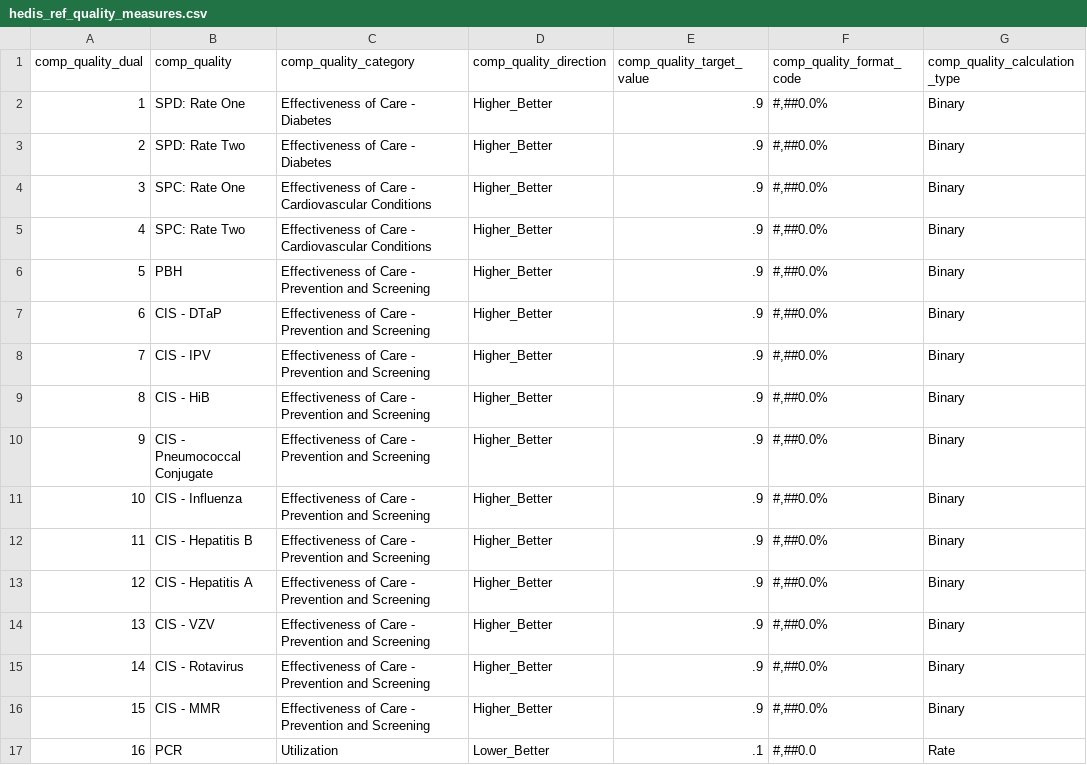
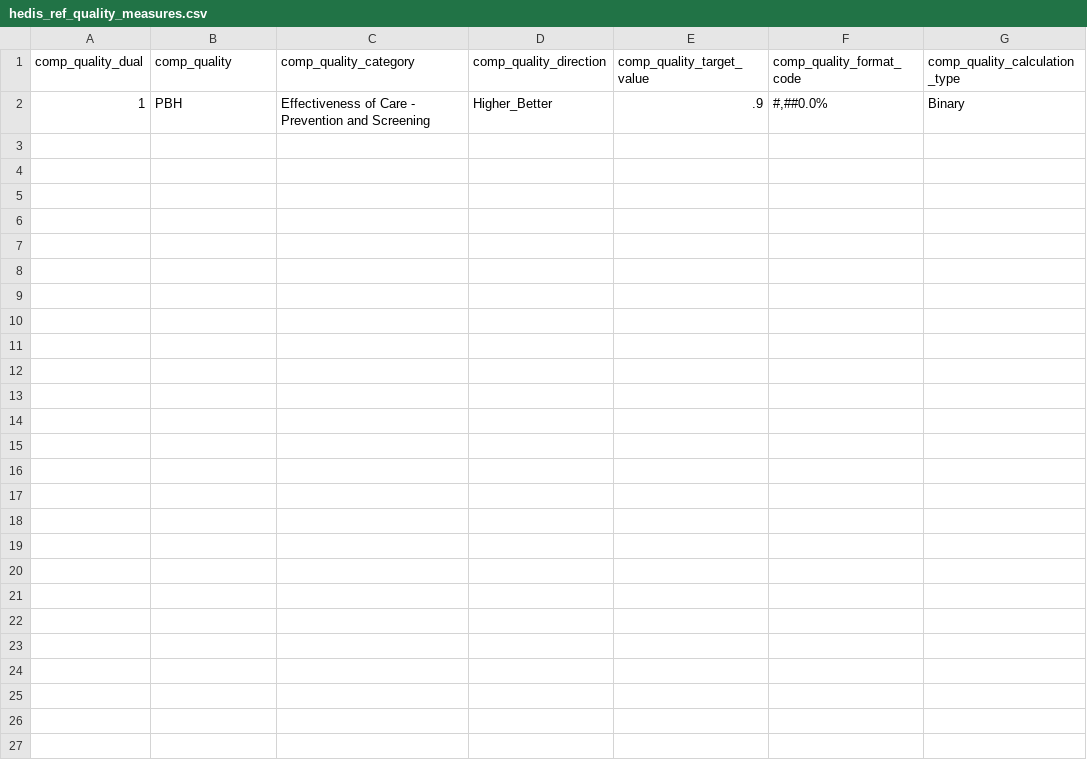
Before and after one commit to Milliman-PRM/ebm-hedis-etc, a CSV file: references/_data/hedis_ref_quality_measures.csv, drawn as a sheet.

Commit message:
Update HEDIS QM ref to only contain the measure we have finished/merged

```diff
--- a/references/_data/hedis_ref_quality_measures.csv
+++ b/references/_data/hedis_ref_quality_measures.csv
@@ -1,17 +1,2 @@
 comp_quality_dual,comp_quality,comp_quality_category,comp_quality_direction,comp_quality_target_value,comp_quality_format_code,comp_quality_calculation_type
-1,SPD: Rate One,Effectiveness of Care - Diabetes,Higher_Better,.9,"#,##0.0%",Binary
-2,SPD: Rate Two,Effectiveness of Care - Diabetes,Higher_Better,.9,"#,##0.0%",Binary
-3,SPC: Rate One,Effectiveness of Care - Cardiovascular Conditions,Higher_Better,.9,"#,##0.0%",Binary
-4,SPC: Rate Two,Effectiveness of Care - Cardiovascular Conditions,Higher_Better,.9,"#,##0.0%",Binary
-5,PBH,Effectiveness of Care - Prevention and Screening,Higher_Better,.9,"#,##0.0%",Binary
-6,CIS - DTaP,Effectiveness of Care - Prevention and Screening,Higher_Better,.9,"#,##0.0%",Binary
-7,CIS - IPV,Effectiveness of Care - Prevention and Screening,Higher_Better,.9,"#,##0.0%",Binary
-8,CIS - HiB,Effectiveness of Care - Prevention and Screening,Higher_Better,.9,"#,##0.0%",Binary
-9,CIS - Pneumococcal Conjugate,Effectiveness of Care - Prevention and Screening,Higher_Better,.9,"#,##0.0%",Binary
-10,CIS - Influenza,Effectiveness of Care - Prevention and Screening,Higher_Better,.9,"#,##0.0%",Binary
-11,CIS - Hepatitis B,Effectiveness of Care - Prevention and Screening,Higher_Better,.9,"#,##0.0%",Binary
-12,CIS - Hepatitis A,Effectiveness of Care - Prevention and Screening,Higher_Better,.9,"#,##0.0%",Binary
-13,CIS - VZV,Effectiveness of Care - Prevention and Screening,Higher_Better,.9,"#,##0.0%",Binary
-14,CIS - Rotavirus,Effectiveness of Care - Prevention and Screening,Higher_Better,.9,"#,##0.0%",Binary
-15,CIS - MMR,Effectiveness of Care - Prevention and Screening,Higher_Better,.9,"#,##0.0%",Binary
-16,PCR,Utilization,Lower_Better,.1,"#,##0.0",Rate
+1,PBH,Effectiveness of Care - Prevention and Screening,Higher_Better,.9,"#,##0.0%",Binary
```
